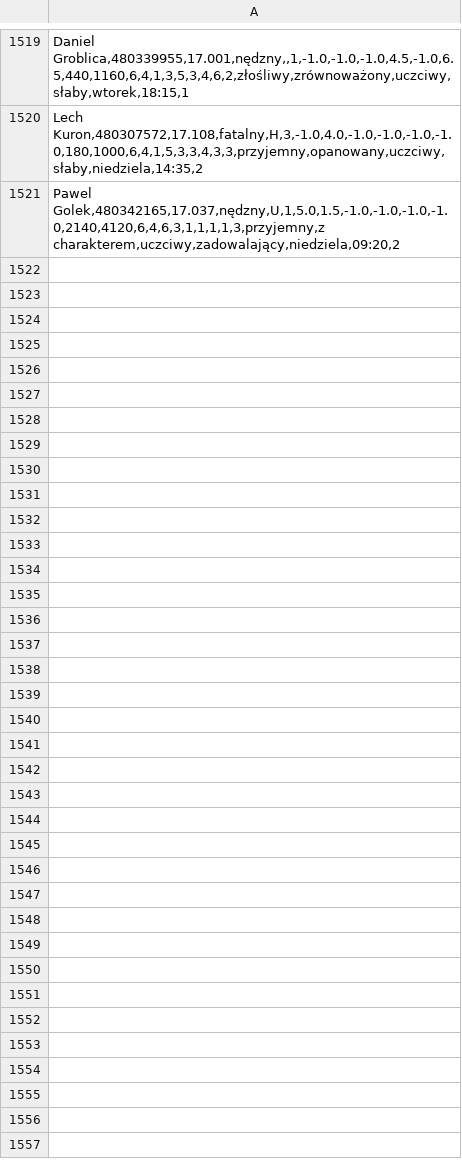
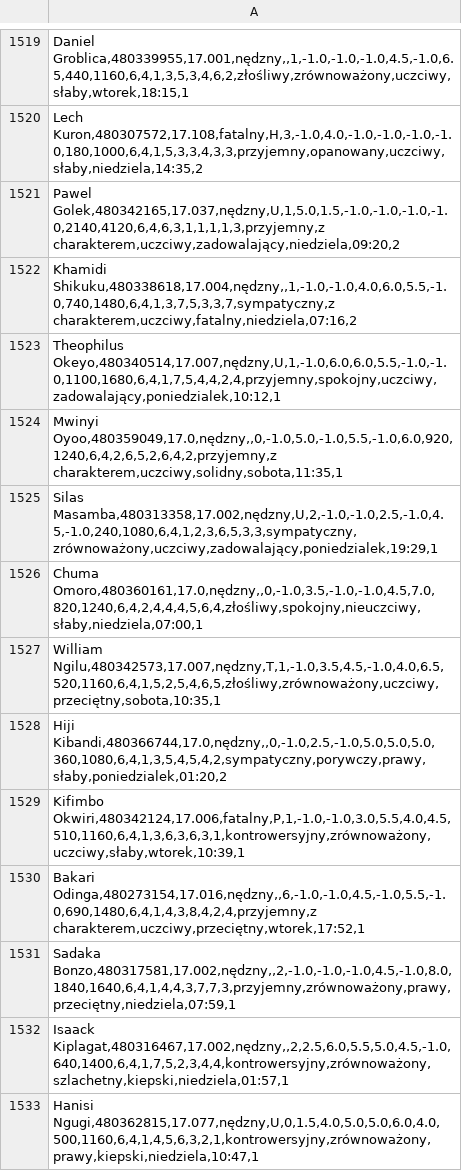
Before and after one commit to razor-blue/Hattrick_Scrapper, a CSV file: src/data/TL_listed_new.csv, drawn as a sheet; only a part is shown, gaps mark what is left out; the diff names each change by its address in the sheet, - before the commit and + after, or states it on an @@ line.

```diff
--- a/src/data/TL_listed_new.csv
+++ b/src/data/TL_listed_new.csv
+row 1522: Khamidi Shikuku,480338618,17.004,nędzny,,1,-1.0,-1.0,4.0,6.0,5.5,-1.0,740,1480,6,4,1,3,7,5,3,3,7,sympatyczny,z charakterem,uczciwy,fatalny,niedziela,07:16,2
+row 1523: Theophilus Okeyo,480340514,17.007,nędzny,U,1,-1.0,6.0,6.0,5.5,-1.0,-1.0,1100,1680,6,4,1,7,5,4,4,2,4,przyjemny,spokojny,uczciwy,zadowalający,poniedzialek,10:12,1
+row 1524: Mwinyi Oyoo,480359049,17.0,nędzny,,0,-1.0,5.0,-1.0,5.5,-1.0,6.0,920,1240,6,4,2,6,5,2,6,4,2,przyjemny,z charakterem,uczciwy,solidny,sobota,11:35,1
+row 1525: Silas Masamba,480313358,17.002,nędzny,U,2,-1.0,-1.0,2.5,-1.0,4.5,-1.0,240,1080,6,4,1,2,3,6,5,3,3,sympatyczny,zrównoważony,uczciwy,zadowalający,poniedzialek,19:29,1
+row 1526: Chuma Omoro,480360161,17.0,nędzny,,0,-1.0,3.5,-1.0,-1.0,4.5,7.0,820,1240,6,4,2,4,4,4,5,6,4,złośliwy,spokojny,nieuczciwy,słaby,niedziela,07:00,1
+row 1527: William Ngilu,480342573,17.007,nędzny,T,1,-1.0,3.5,4.5,-1.0,4.0,6.5,520,1160,6,4,1,5,2,5,4,6,5,złośliwy,zrównoważony,uczciwy,przeciętny,sobota,10:35,1
+row 1528: Hiji Kibandi,480366744,17.0,nędzny,,0,-1.0,2.5,-1.0,5.0,5.0,5.0,360,1080,6,4,1,3,5,4,5,4,2,sympatyczny,porywczy,prawy,słaby,poniedzialek,01:20,2
+row 1529: Kifimbo Okwiri,480342124,17.006,fatalny,P,1,-1.0,-1.0,3.0,5.5,4.0,4.5,510,1160,6,4,1,3,6,3,6,3,1,kontrowersyjny,zrównoważony,uczciwy,słaby,wtorek,10:39,1
+row 1530: Bakari Odinga,480273154,17.016,nędzny,,6,-1.0,-1.0,4.5,-1.0,5.5,-1.0,690,1480,6,4,1,4,3,8,4,2,4,przyjemny,z charakterem,uczciwy,przeciętny,wtorek,17:52,1
+row 1531: Sadaka Bonzo,480317581,17.002,nędzny,,2,-1.0,-1.0,-1.0,4.5,-1.0,8.0,1840,1640,6,4,1,4,4,3,7,7,3,przyjemny,zrównoważony,prawy,przeciętny,niedziela,07:59,1
+row 1532: Isaack Kiplagat,480316467,17.002,nędzny,,2,2.5,6.0,5.5,5.0,4.5,-1.0,640,1400,6,4,1,7,5,2,3,4,4,kontrowersyjny,zrównoważony,szlachetny,kiepski,niedziela,01:57,1
+row 1533: Hanisi Ngugi,480362815,17.077,nędzny,U,0,1.5,4.0,5.0,5.0,6.0,4.0,500,1160,6,4,1,4,5,6,3,2,1,kontrowersyjny,zrównoważony,prawy,kiepski,niedziela,10:47,1
```
Also changed, not shown: 6 other files.
